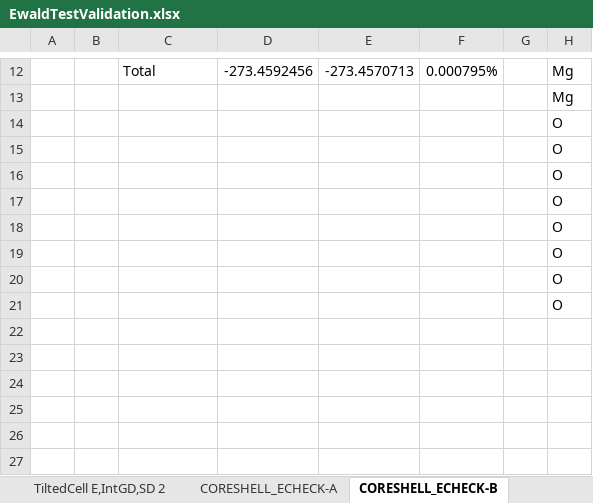
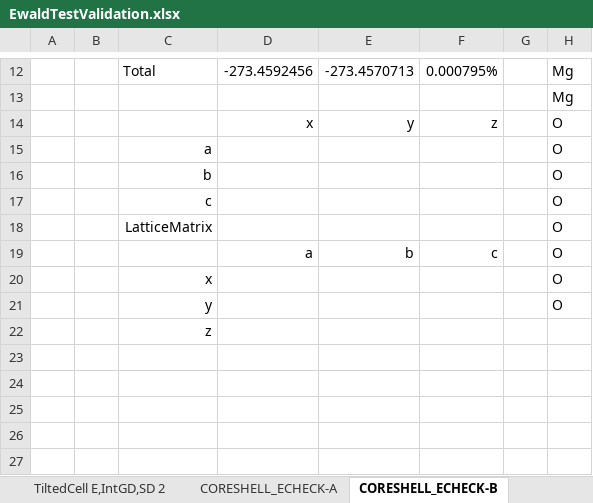
Before and after one commit to cmc-ucl/SLAM-3D-Extension, an Excel workbook: SLAM_Ext_Framwork/validation/EwaldTestValidation.xlsx, sheet CORESHELL_ECHECK-B, drawn as a sheet; only a part is shown, gaps mark what is left out; values as stored, in another font and other column widths than the file's, no borders; the diff covers the shown part only; the diff names each change by its address in the sheet, - before the commit and + after, or states it on an @@ line.

Commit message:
Lattice Derivative Check

```diff
--- a/SLAM_Ext_Framwork/validation/EwaldTestValidation.xlsx (sheet CORESHELL_ECHECK-B)
+++ b/SLAM_Ext_Framwork/validation/EwaldTestValidation.xlsx (sheet CORESHELL_ECHECK-B)
-D14: (empty)
+D14: x
-E14: (empty)
+E14: y
-F14: (empty)
+F14: z
-C15: (empty)
+C15: a
-C16: (empty)
+C16: b
-C17: (empty)
+C17: c
-C18: (empty)
+C18: LatticeMatrix
-D19: (empty)
+D19: a
-E19: (empty)
+E19: b
-F19: (empty)
+F19: c
-C20: (empty)
+C20: x
-C21: (empty)
+C21: y
-C22: (empty)
+C22: z
```
Also changed, not shown: 34 edited cells elsewhere in this sheet, other sheet tabs, 5 other files.
